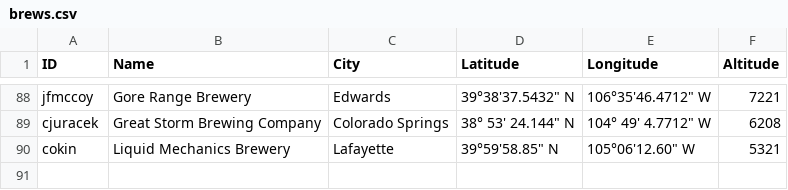
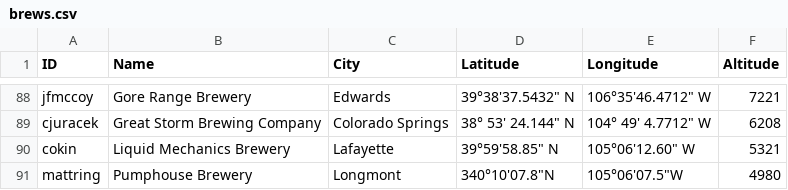
Before and after one commit to csu2017sp314/class, a CSV file: brews.csv, drawn as a sheet; only a part is shown, gaps mark what is left out; the diff names each change by its address in the sheet, - before the commit and + after, or states it on an @@ line.

Commit message:
Update brews.csv
Added Pumphouse Brewery

```diff
--- a/brews.csv
+++ b/brews.csv
+row 91: mattring | Pumphouse Brewery | Longmont | 340°10'07.8"N | 105°06'07.5"W | 4980
```
